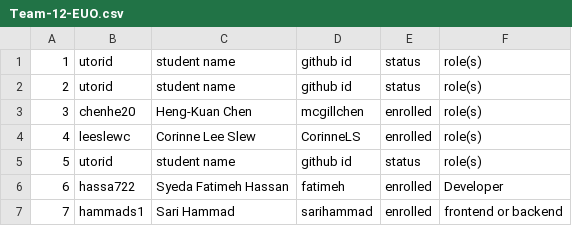
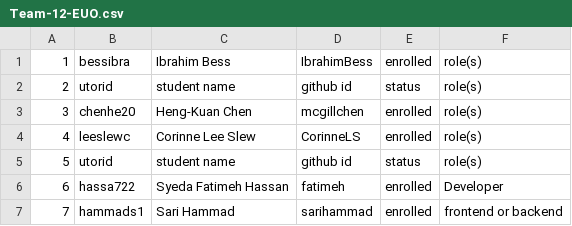
Before and after one commit to csc301-2023-winter/project-12-unitedforliteracy-t, a CSV file: team/Team-12-EUO.csv, drawn as a sheet.

Commit message:
Update Team-12-EUO.csv
Ibrahim

```diff
--- a/team/Team-12-EUO.csv
+++ b/team/Team-12-EUO.csv
@@ -1,2 +1,2 @@
-1, utorid, student name, github id, status, role(s)
+1, bessibra, Ibrahim Bess, IbrahimBess, enrolled, role(s)
 2, utorid, student name, github id, status, role(s)
```
